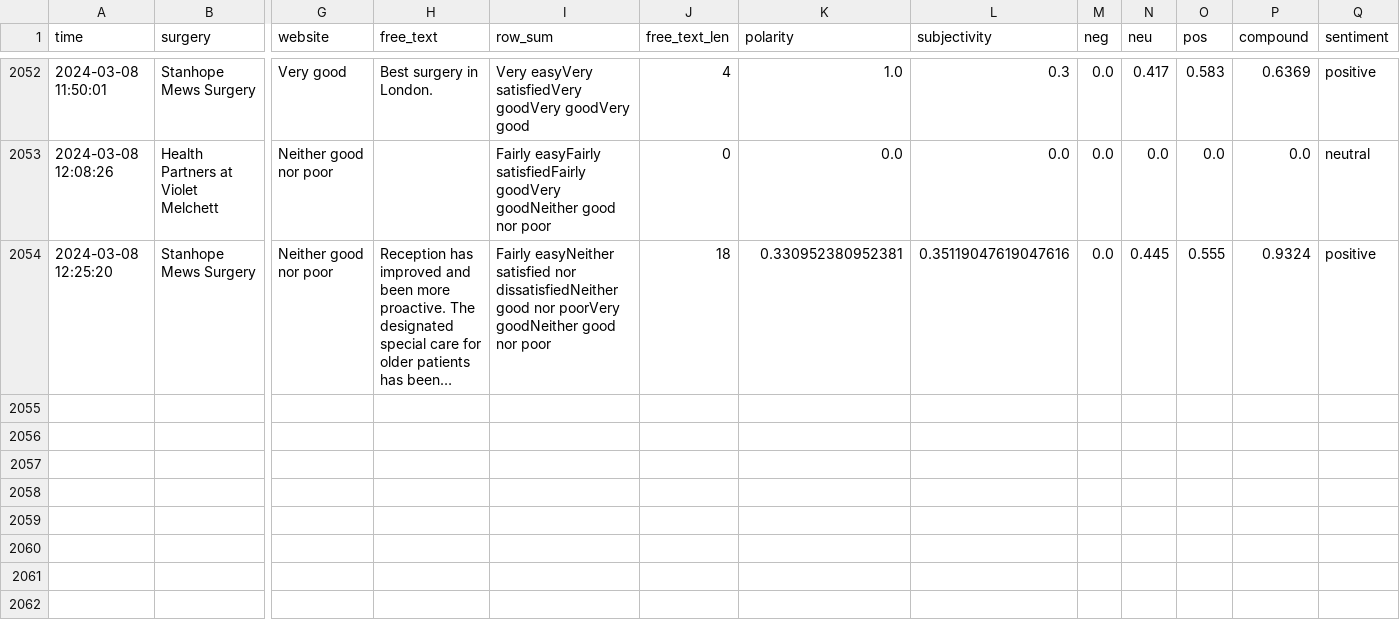
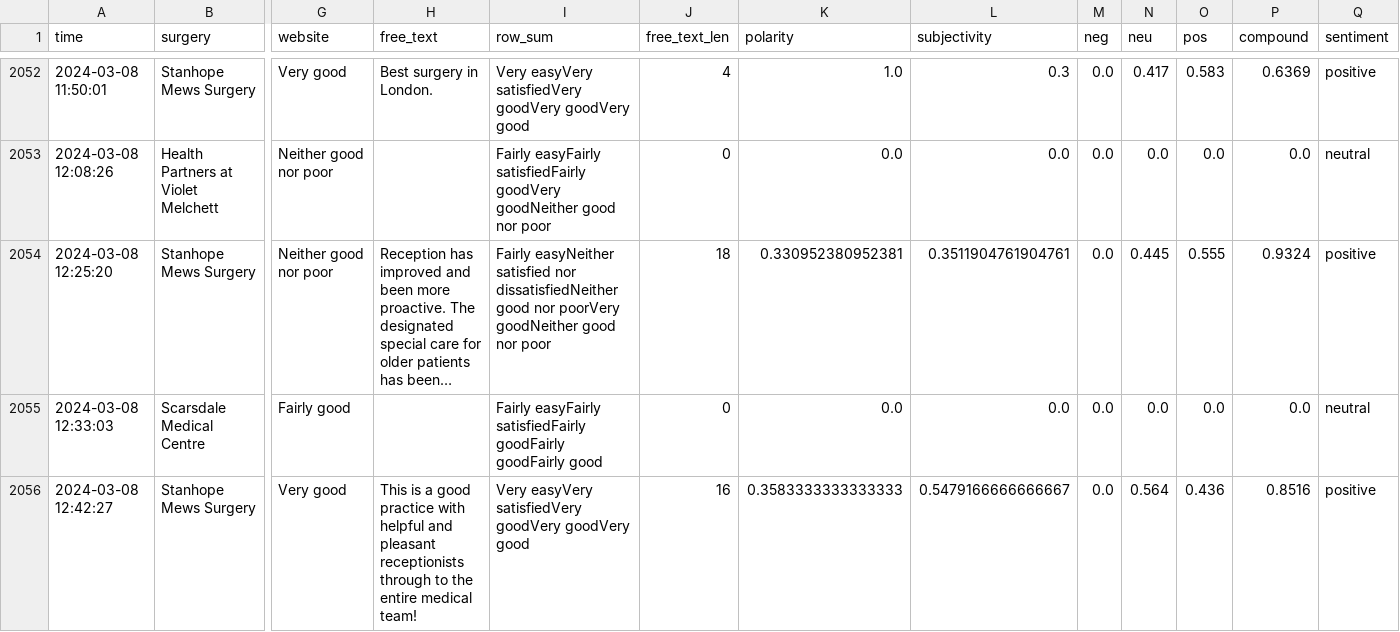
Before and after one commit to janduplessis883/gp-patient-survey, a CSV file: gp_patient_survey/data/data.csv, drawn as a sheet; only a part is shown, gaps mark what is left out; long unchanged cells end in …; rows hold the shown columns only; the diff names each change by its address in the sheet, - before the commit and + after, or states it on an @@ line.

Commit message:
Automated commit via Python script - 2024-03-08 13:15

```diff
--- a/gp_patient_survey/data/data.csv
+++ b/gp_patient_survey/data/data.csv
-L2054 (subjectivity): 0.35119047619047616
+L2054 (subjectivity): 0.3511904761904761
+row 2055: 2024-03-08 12:33:03 | Scarsdale Medical Centre | Fairly good |  | Fairly easyFairly satisfiedFairly goodFairly goodFairly good | 0 | 0.0 | 0.0 | 0.0 | 0.0 | 0.0 | 0.0 | neutral
+row 2056: 2024-03-08 12:42:27 | Stanhope Mews Surgery | Very good | This is a good practice with helpful and pleasant receptionists through to the entire medical team! | Very easyVery satisfiedVery goodVery goodVery good | 16 | 0.3583333333333333 | 0.5479166666666667 | 0.0 | 0.564 | 0.436 | 0.8516 | positive
```
